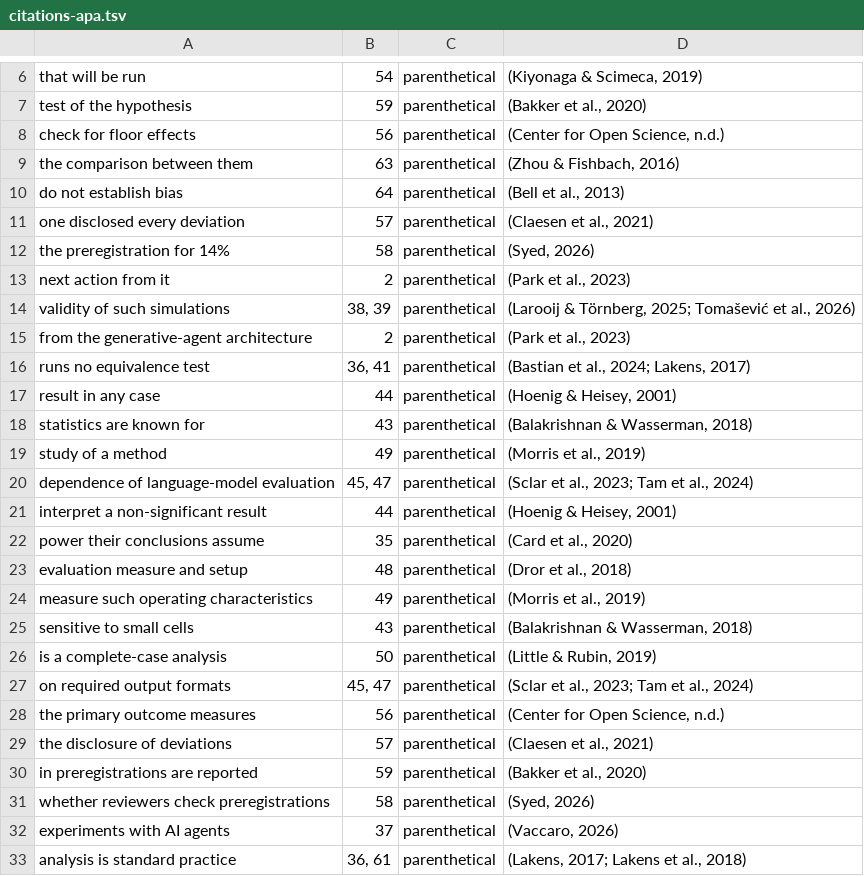
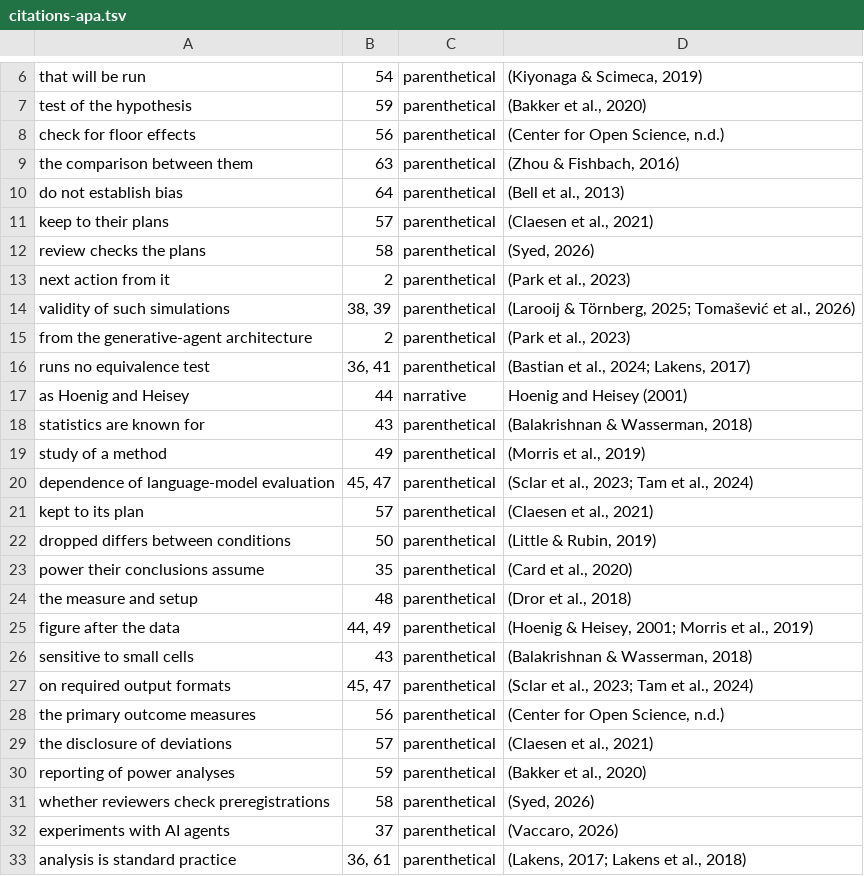
Before and after one commit to mikotomiura/collapsed-decision-space, a TSV file: manuscript/docx/citations-apa.tsv, drawn as a sheet; only a part is shown, gaps mark what is left out; the diff covers the shown part only.

```diff
--- a/manuscript/docx/citations-apa.tsv
+++ b/manuscript/docx/citations-apa.tsv
@@ -10,4 +10,4 @@ the comparison between them	63	parenthetical	(Zhou & Fishbach, 2016)
 do not establish bias	64	parenthetical	(Bell et al., 2013)
-one disclosed every deviation	57	parenthetical	(Claesen et al., 2021)
-the preregistration for 14%	58	parenthetical	(Syed, 2026)
+keep to their plans	57	parenthetical	(Claesen et al., 2021)
+review checks the plans	58	parenthetical	(Syed, 2026)
 next action from it	2	parenthetical	(Park et al., 2023)
@@ -16,3 +16,3 @@ from the generative-agent architecture	2	parenthetical	(Park et al., 2023)
 runs no equivalence test	36, 41	parenthetical	(Bastian et al., 2024; Lakens, 2017)
-result in any case	44	parenthetical	(Hoenig & Heisey, 2001)
+as Hoenig and Heisey	44	narrative	Hoenig and Heisey (2001)
 statistics are known for	43	parenthetical	(Balakrishnan & Wasserman, 2018)
@@ -20,8 +20,8 @@ study of a method	49	parenthetical	(Morris et al., 2019)
 dependence of language-model evaluation	45, 47	parenthetical	(Sclar et al., 2023; Tam et al., 2024)
-interpret a non-significant result	44	parenthetical	(Hoenig & Heisey, 2001)
+kept to its plan	57	parenthetical	(Claesen et al., 2021)
+dropped differs between conditions	50	parenthetical	(Little & Rubin, 2019)
 power their conclusions assume	35	parenthetical	(Card et al., 2020)
-evaluation measure and setup	48	parenthetical	(Dror et al., 2018)
-measure such operating characteristics	49	parenthetical	(Morris et al., 2019)
+the measure and setup	48	parenthetical	(Dror et al., 2018)
+figure after the data	44, 49	parenthetical	(Hoenig & Heisey, 2001; Morris et al., 2019)
 sensitive to small cells	43	parenthetical	(Balakrishnan & Wasserman, 2018)
-is a complete-case analysis	50	parenthetical	(Little & Rubin, 2019)
 on required output formats	45, 47	parenthetical	(Sclar et al., 2023; Tam et al., 2024)
@@ -29,3 +29,3 @@ the primary outcome measures	56	parenthetical	(Center for Open Science, n.d.)
 the disclosure of deviations	57	parenthetical	(Claesen et al., 2021)
-in preregistrations are reported	59	parenthetical	(Bakker et al., 2020)
+reporting of power analyses	59	parenthetical	(Bakker et al., 2020)
 whether reviewers check preregistrations	58	parenthetical	(Syed, 2026)
```
Also changed, not shown: 24 removed rows and 2 edited cells elsewhere in this file, manuscript/tmlr/citations.tsv, 20 other files.
